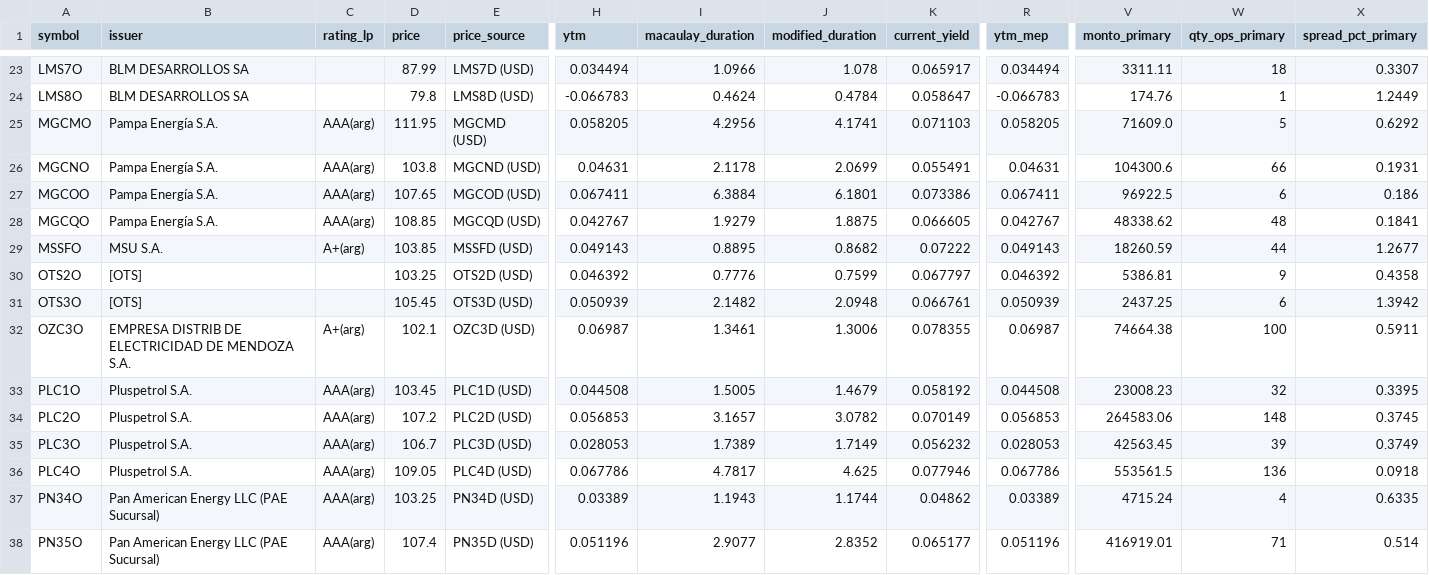
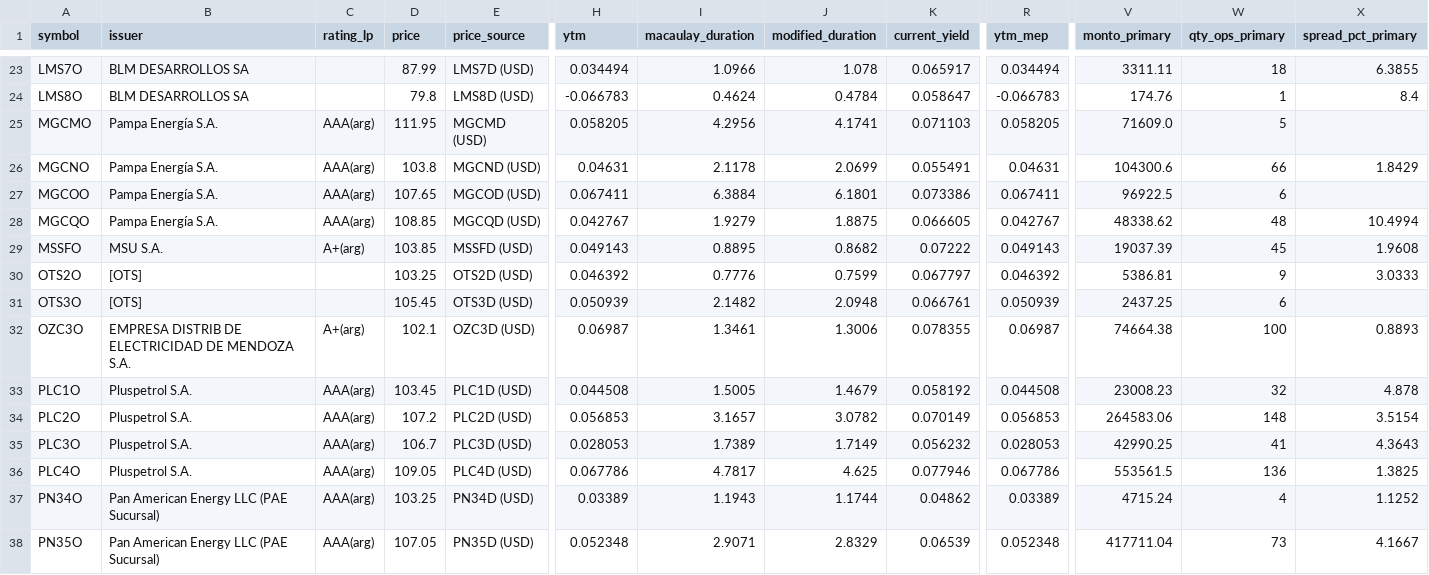
Before and after one commit to Facundocovian/on-radar, a CSV file: outputs/fixed_income_metrics.csv, drawn as a sheet; only a part is shown, gaps mark what is left out; the diff covers the shown part only; the diff names each change by its address in the sheet, - before the commit and + after, or states it on an @@ line.

```diff
--- a/outputs/fixed_income_metrics.csv
+++ b/outputs/fixed_income_metrics.csv
-X23 (spread_pct_primary): 0.3307
+X23 (spread_pct_primary): 6.3855
-X24 (spread_pct_primary): 1.2449
+X24 (spread_pct_primary): 8.4
-X25 (spread_pct_primary): 0.6292
+X25 (spread_pct_primary): (empty)
-X26 (spread_pct_primary): 0.1931
+X26 (spread_pct_primary): 1.8429
-X27 (spread_pct_primary): 0.186
+X27 (spread_pct_primary): (empty)
-X28 (spread_pct_primary): 0.1841
+X28 (spread_pct_primary): 10.4994
-V29 (monto_primary): 18260.59
+V29 (monto_primary): 19037.39
-W29 (qty_ops_primary): 44
+W29 (qty_ops_primary): 45
-X29 (spread_pct_primary): 1.2677
+X29 (spread_pct_primary): 1.9608
-X30 (spread_pct_primary): 0.4358
+X30 (spread_pct_primary): 3.0333
-X31 (spread_pct_primary): 1.3942
+X31 (spread_pct_primary): (empty)
-X32 (spread_pct_primary): 0.5911
+X32 (spread_pct_primary): 0.8893
-X33 (spread_pct_primary): 0.3395
+X33 (spread_pct_primary): 4.878
-X34 (spread_pct_primary): 0.3745
+X34 (spread_pct_primary): 3.5154
-V35 (monto_primary): 42563.45
+V35 (monto_primary): 42990.25
-W35 (qty_ops_primary): 39
+W35 (qty_ops_primary): 41
-X35 (spread_pct_primary): 0.3749
+X35 (spread_pct_primary): 4.3643
-X36 (spread_pct_primary): 0.0918
+X36 (spread_pct_primary): 1.3825
-X37 (spread_pct_primary): 0.6335
+X37 (spread_pct_primary): 1.1252
-D38 (price): 107.4
+D38 (price): 107.05
-H38 (ytm): 0.051196
+H38 (ytm): 0.052348
-I38 (macaulay_duration): 2.9077
+I38 (macaulay_duration): 2.9071
-J38 (modified_duration): 2.8352
+J38 (modified_duration): 2.8329
-K38 (current_yield): 0.065177
+K38 (current_yield): 0.06539
-R38 (ytm_mep): 0.051196
+R38 (ytm_mep): 0.052348
-V38 (monto_primary): 416919.01
+V38 (monto_primary): 417711.04
-W38 (qty_ops_primary): 71
+W38 (qty_ops_primary): 73
-X38 (spread_pct_primary): 0.514
+X38 (spread_pct_primary): 4.1667
```
Also changed, not shown: 129 edited cells elsewhere in this file, outputs/maturity_buckets.csv, outputs/relative_value.csv, 8 other files.
